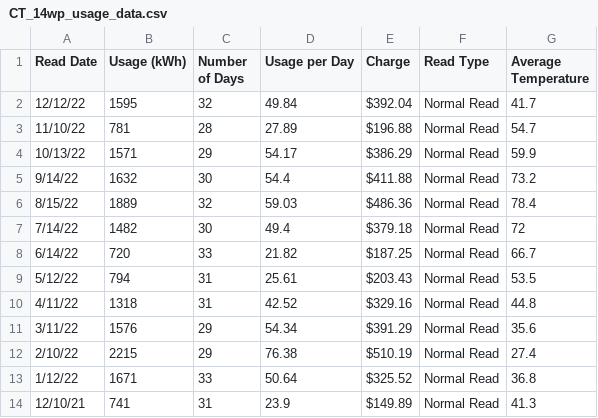
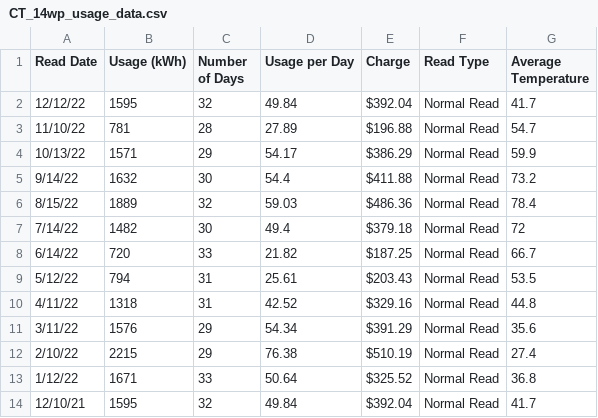
Before and after one commit to jgkramer/hummingbird, a CSV file: usage_data/CT_14wp_usage_data.csv, drawn as a sheet.

```diff
--- a/usage_data/CT_14wp_usage_data.csv
+++ b/usage_data/CT_14wp_usage_data.csv
@@ -13,2 +13,2 @@
 1/12/22,1671,33,50.64,$325.52 ,Normal Read,36.8
-12/10/21,741,31,23.9,$149.89 ,Normal Read,41.3
+12/10/21,1595,32,49.84,$392.04 ,Normal Read,41.7
```
Also changed, not shown: 25 other files.
